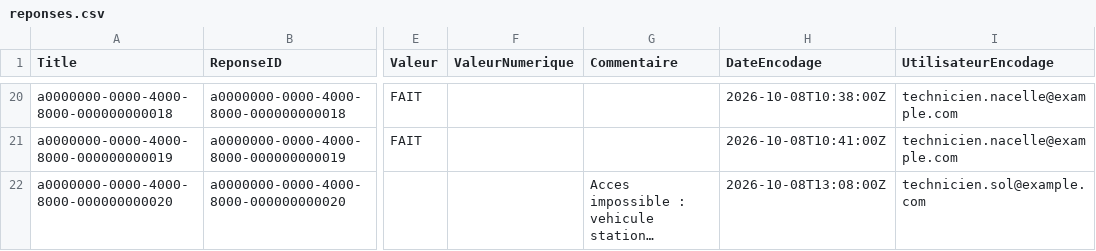
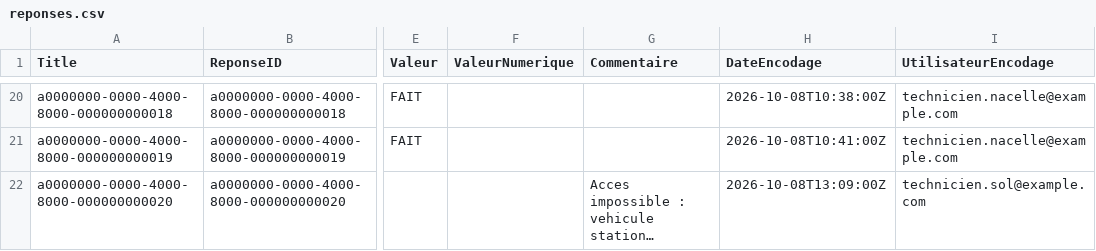
Before and after one commit to trstbdrt/luwa-maintenance-preventive-backup, a CSV file: sharepoint/data-model/reponses.csv, drawn as a sheet; only a part is shown, gaps mark what is left out; long unchanged cells end in …; the diff names each change by its address in the sheet, - before the commit and + after, or states it on an @@ line.

```diff
--- a/sharepoint/data-model/reponses.csv
+++ b/sharepoint/data-model/reponses.csv
-H22 (DateEncodage): 2026-10-08T13:08:00Z
+H22 (DateEncodage): 2026-10-08T13:09:00Z
```
Also changed, not shown: sharepoint/data-model/inspections.csv, sharepoint/data-model/photos.csv, 20 other files.
